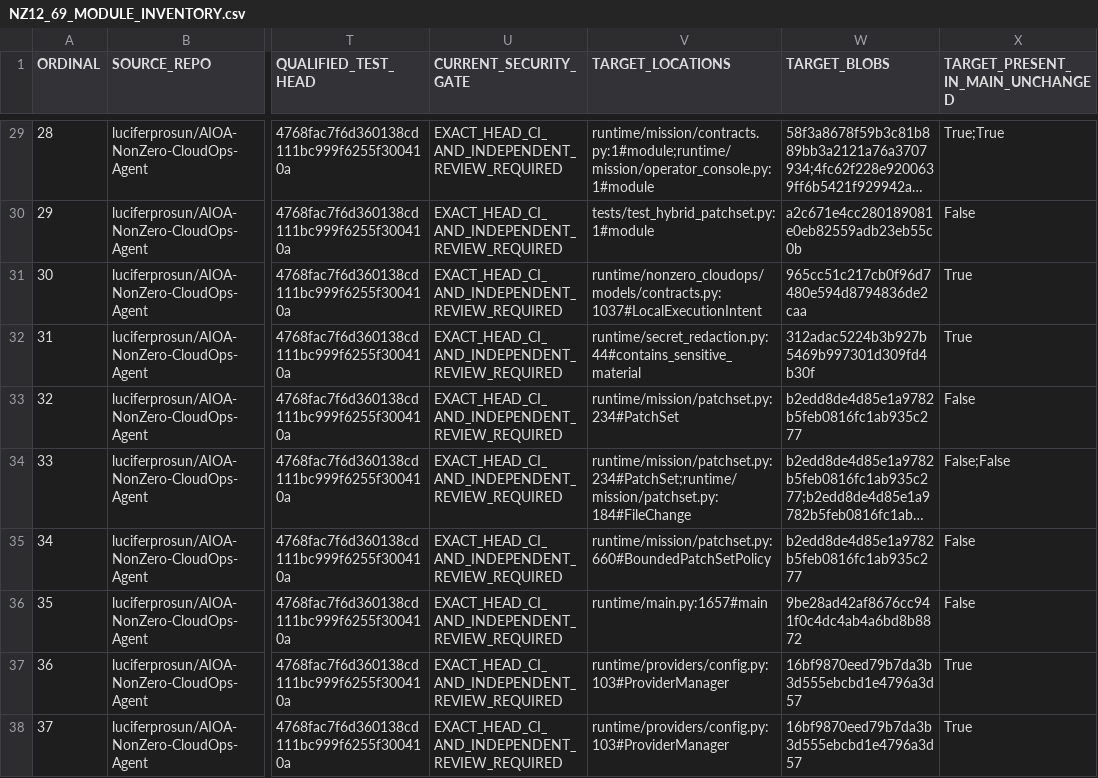
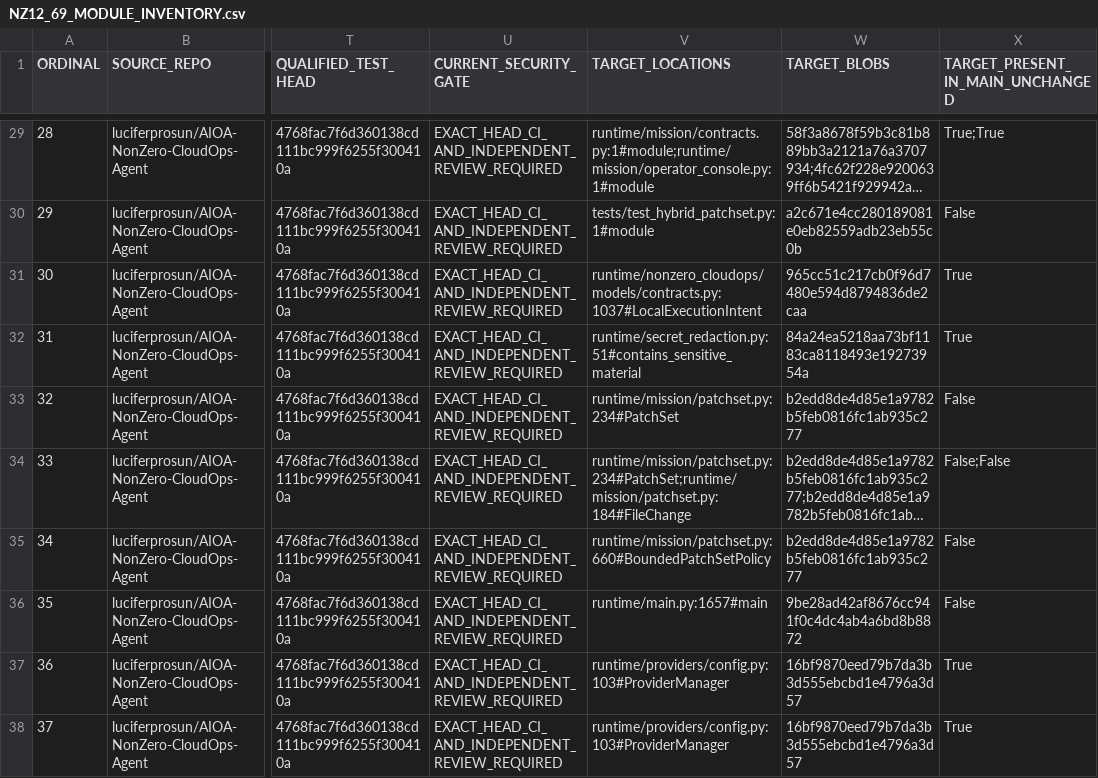
Before and after one commit to luciferprosun/AIOA-spArkHAT, a CSV file: docs/unification/NZ12_69_MODULE_INVENTORY.csv, drawn as a sheet; only a part is shown, gaps mark what is left out; long unchanged cells end in …; the diff names each change by its address in the sheet, - before the commit and + after, or states it on an @@ line.

Commit message:
NZ13 E32: close two privacy gaps in public evidence

```diff
--- a/docs/unification/NZ12_69_MODULE_INVENTORY.csv
+++ b/docs/unification/NZ12_69_MODULE_INVENTORY.csv
-V32 (TARGET_LOCATIONS): runtime/secret_redaction.py:44#contains_sensitive_material
+V32 (TARGET_LOCATIONS): runtime/secret_redaction.py:51#contains_sensitive_material
-W32 (TARGET_BLOBS): 312adac5224b3b927b5469b997301d309fd4b30f
+W32 (TARGET_BLOBS): 84a24ea5218aa73bf1183ca8118493e19273954a
```
Also changed, not shown: 5 other files.
